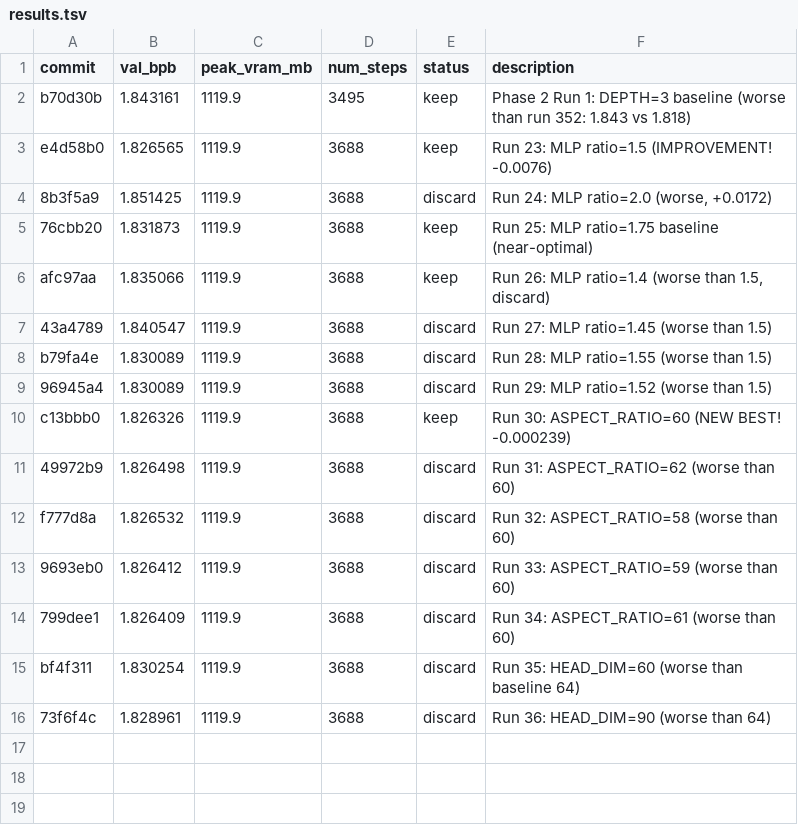
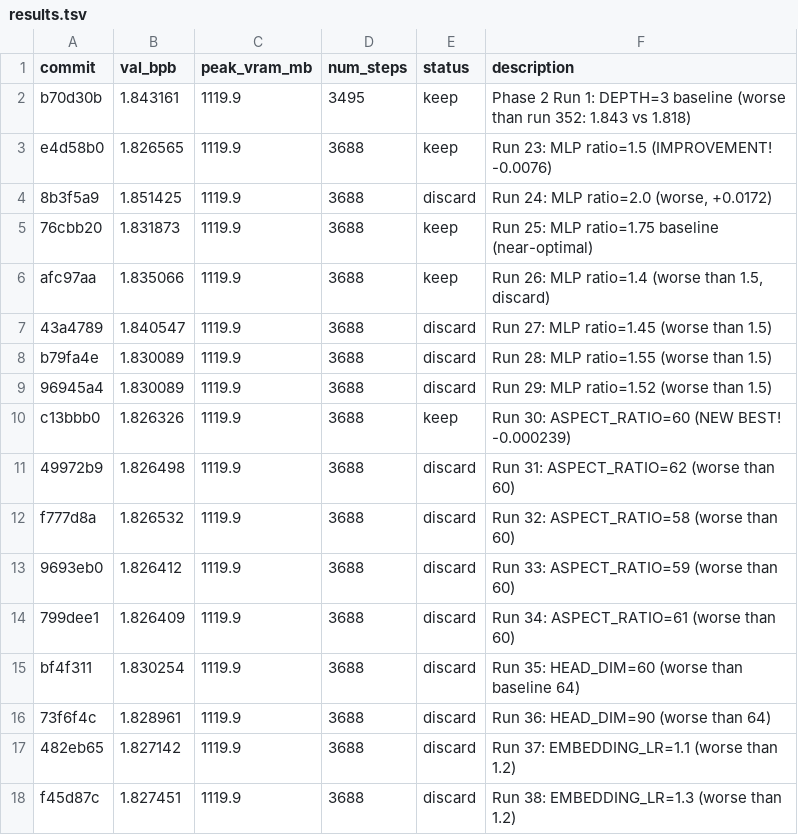
Before and after one commit to rvlambda1-ship-it/autoresearch-revi, a TSV file: results.tsv, drawn as a sheet.

Commit message:
Runs 35-38: Testing HEAD_DIM and EMBEDDING_LR variations - no improvements over Run 30 baseline

```diff
--- a/results.tsv
+++ b/results.tsv
@@ -16 +16,3 @@ bf4f311	1.830254	1119.9	3688	discard	Run 35: HEAD_DIM=60 (worse than baseline 64
 73f6f4c	1.828961	1119.9	3688	discard	Run 36: HEAD_DIM=90 (worse than 64)
+482eb65	1.827142	1119.9	3688	discard	Run 37: EMBEDDING_LR=1.1 (worse than 1.2)
+f45d87c	1.827451	1119.9	3688	discard	Run 38: EMBEDDING_LR=1.3 (worse than 1.2)
```
Also changed, not shown: 1 other file.
